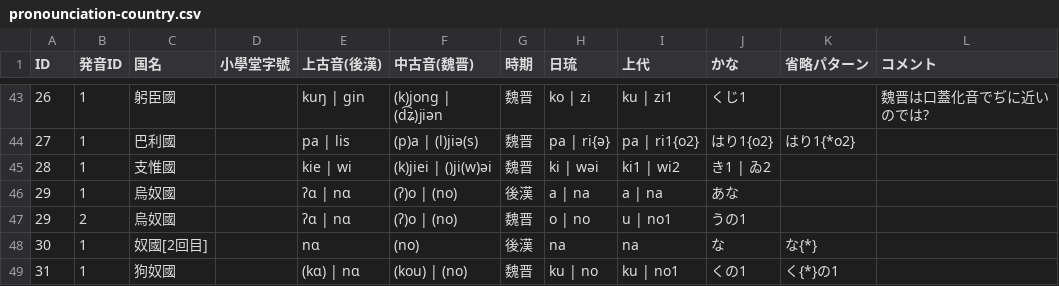
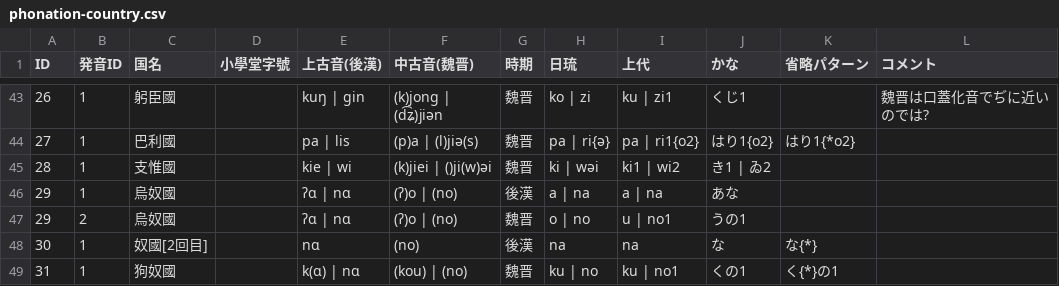
Before and after one commit to ryokawameister/gishi-wajinden-countries, a CSV file: data/phonation-country.csv (was data/pronounciation-country.csv), drawn as a sheet; only a part is shown, gaps mark what is left out.

Commit message:
fixed file name typo and phonation typo.

```diff
--- a/data/pronounciation-country.csv
+++ b/data/phonation-country.csv
@@ -48,2 +48,2 @@ ID,発音ID,国名,小學堂字號,上古音(後漢),中古音(魏晋),時期,
 30,1,奴國[2回目],,nɑ,(no),後漢,na,na,な,な{*},
-31,1,狗奴國,,(kɑ) | nɑ,(kou) | (no),魏晋,ku | no,ku | no1,くの1,く{*}の1,
+31,1,狗奴國,,k(ɑ) | nɑ,(kou) | (no),魏晋,ku | no,ku | no1,くの1,く{*}の1,
```
Also changed, not shown: 2 other files.
